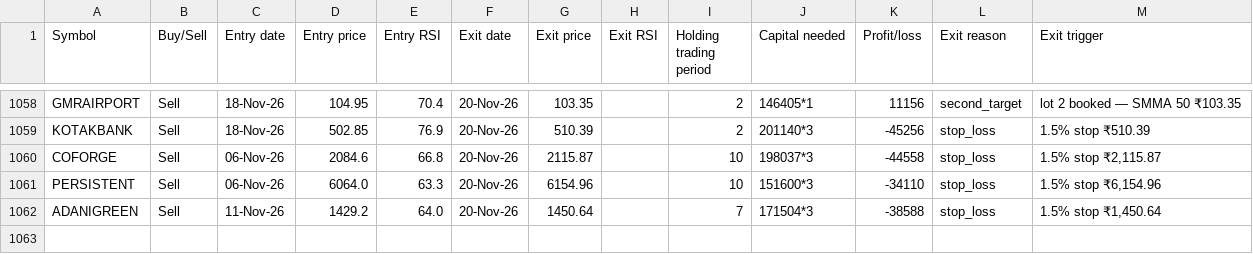
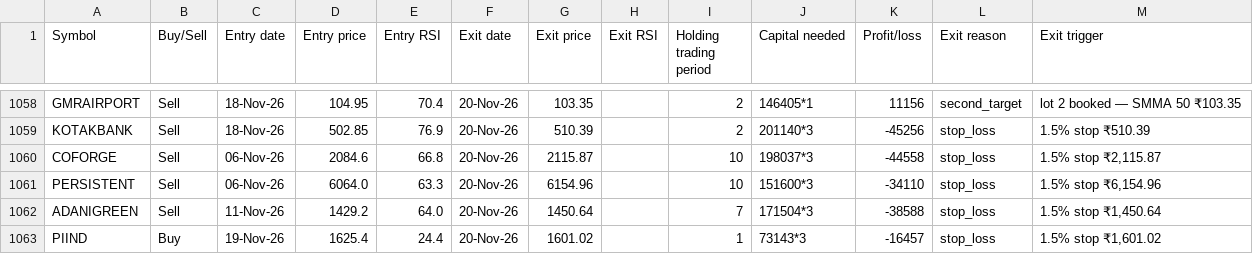
Before and after one commit to AbhilashMunnur/oi-with-stocks, a CSV file: data/rsi_candle_3lot_paper_trades.csv, drawn as a sheet; only a part is shown, gaps mark what is left out.

```diff
--- a/data/rsi_candle_3lot_paper_trades.csv
+++ b/data/rsi_candle_3lot_paper_trades.csv
@@ -1062 +1062,2 @@ PERSISTENT,Sell,06-Nov-26,6064.0,63.3,20-Nov-26,6154.96,,10,151600*3,-34110,stop
 ADANIGREEN,Sell,11-Nov-26,1429.2,64.0,20-Nov-26,1450.64,,7,171504*3,-38588,stop_loss,"1.5% stop ₹1,450.64"
+PIIND,Buy,19-Nov-26,1625.4,24.4,20-Nov-26,1601.02,,1,73143*3,-16457,stop_loss,"1.5% stop ₹1,601.02"
```
Also changed, not shown: data/rsi_stretch_paper_trades.csv, 5 other files.
